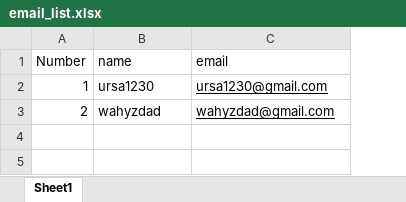
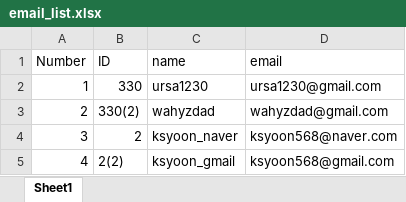
Before and after one commit to WahyzDAD/WahyzAutomation, an Excel workbook: data/email_list.xlsx, sheet Sheet1, drawn as a sheet; values as stored, in another font and other column widths than the file's, no borders; addresses are those after the commit; the diff names each change by its address in the sheet, - before the commit and + after, or states it on an @@ line.

```diff
--- a/data/email_list.xlsx (sheet Sheet1)
+++ b/data/email_list.xlsx (sheet Sheet1)
+column B (ID), rows 2-3: 330 | 330(2)
-D2:D3 underline: on
+D2:D3 underline: off
+row 4: 3 | 2 | ksyoon_naver | ksyoon568@naver.com
+row 5: 4 | 2(2) | ksyoon_gmail | ksyoon568@gmail.com
```
Also changed, not shown: 10 other files.
